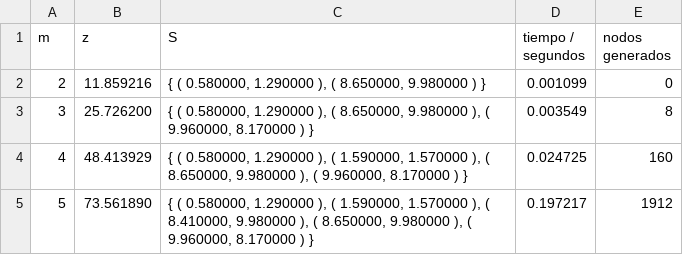
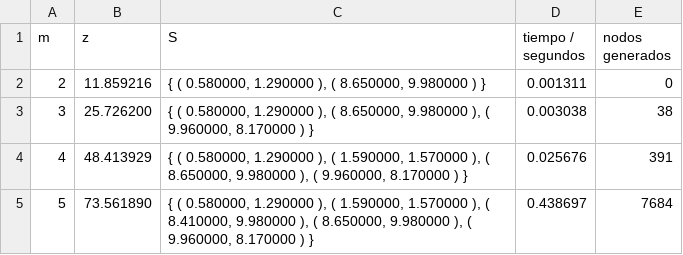
Before and after one commit to mllimo/daa-maximum-diversity, a CSV file: data/max_div_15_2.csv, drawn as a sheet.

```diff
--- a/data/max_div_15_2.csv
+++ b/data/max_div_15_2.csv
@@ -1,5 +1,5 @@
 m	z	S	tiempo / segundos	nodos generados	
-2	11.859216	{ ( 0.580000, 1.290000 ), ( 8.650000, 9.980000 ) }	0.001099	0	
-3	25.726200	{ ( 0.580000, 1.290000 ), ( 8.650000, 9.980000 ), ( 9.960000, 8.170000 ) }	0.003549	8	
-4	48.413929	{ ( 0.580000, 1.290000 ), ( 1.590000, 1.570000 ), ( 8.650000, 9.980000 ), ( 9.960000, 8.170000 ) }	0.024725	160	
-5	73.561890	{ ( 0.580000, 1.290000 ), ( 1.590000, 1.570000 ), ( 8.410000, 9.980000 ), ( 8.650000, 9.980000 ), ( 9.960000, 8.170000 ) }	0.197217	1912	
+2	11.859216	{ ( 0.580000, 1.290000 ), ( 8.650000, 9.980000 ) }	0.001311	0	
+3	25.726200	{ ( 0.580000, 1.290000 ), ( 8.650000, 9.980000 ), ( 9.960000, 8.170000 ) }	0.003038	38	
+4	48.413929	{ ( 0.580000, 1.290000 ), ( 1.590000, 1.570000 ), ( 8.650000, 9.980000 ), ( 9.960000, 8.170000 ) }	0.025676	391	
+5	73.561890	{ ( 0.580000, 1.290000 ), ( 1.590000, 1.570000 ), ( 8.410000, 9.980000 ), ( 8.650000, 9.980000 ), ( 9.960000, 8.170000 ) }	0.438697	7684	
```
Also changed, not shown: data/max_div_15_3.csv, data/max_div_20_2.csv, 12 other files.
